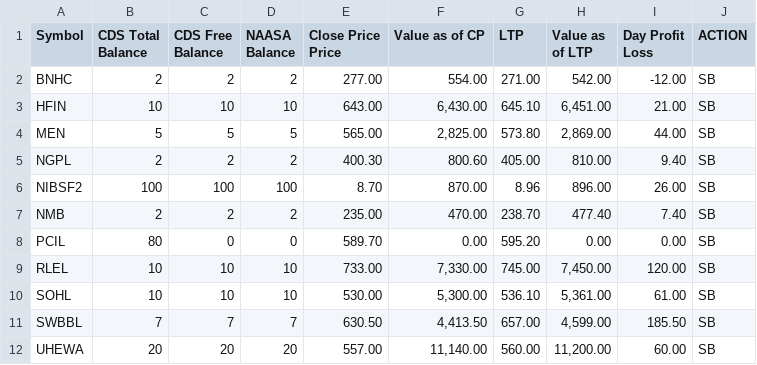
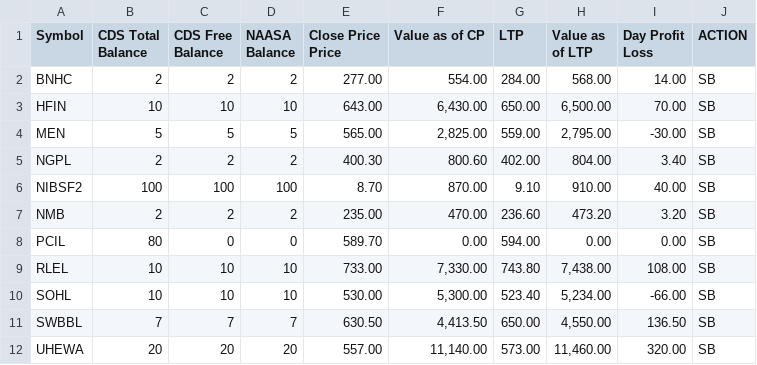
Before and after one commit to kapil-111/naasa_portfolio_tracker, a CSV file: portfolio_data.csv, drawn as a sheet.

```diff
--- a/portfolio_data.csv
+++ b/portfolio_data.csv
@@ -6,12 +6,12 @@ Price",Value as of CP,LTP,Value as of LTP,"Day Profit
 Loss",ACTION
-BNHC,2,2,2,277.00,554.00,271.00,542.00,-12.00,SB
-HFIN,10,10,10,643.00,"6,430.00",645.10,"6,451.00",21.00,SB
-MEN,5,5,5,565.00,"2,825.00",573.80,"2,869.00",44.00,SB
-NGPL,2,2,2,400.30,800.60,405.00,810.00,9.40,SB
-NIBSF2,100,100,100,8.70,870.00,8.96,896.00,26.00,SB
-NMB,2,2,2,235.00,470.00,238.70,477.40,7.40,SB
-PCIL,80,0,0,589.70,0.00,595.20,0.00,0.00,SB
-RLEL,10,10,10,733.00,"7,330.00",745.00,"7,450.00",120.00,SB
-SOHL,10,10,10,530.00,"5,300.00",536.10,"5,361.00",61.00,SB
-SWBBL,7,7,7,630.50,"4,413.50",657.00,"4,599.00",185.50,SB
-UHEWA,20,20,20,557.00,"11,140.00",560.00,"11,200.00",60.00,SB
+BNHC,2,2,2,277.00,554.00,284.00,568.00,14.00,SB
+HFIN,10,10,10,643.00,"6,430.00",650.00,"6,500.00",70.00,SB
+MEN,5,5,5,565.00,"2,825.00",559.00,"2,795.00",-30.00,SB
+NGPL,2,2,2,400.30,800.60,402.00,804.00,3.40,SB
+NIBSF2,100,100,100,8.70,870.00,9.10,910.00,40.00,SB
+NMB,2,2,2,235.00,470.00,236.60,473.20,3.20,SB
+PCIL,80,0,0,589.70,0.00,594.00,0.00,0.00,SB
+RLEL,10,10,10,733.00,"7,330.00",743.80,"7,438.00",108.00,SB
+SOHL,10,10,10,530.00,"5,300.00",523.40,"5,234.00",-66.00,SB
+SWBBL,7,7,7,630.50,"4,413.50",650.00,"4,550.00",136.50,SB
+UHEWA,20,20,20,557.00,"11,140.00",573.00,"11,460.00",320.00,SB
```
Also changed, not shown: 4 other files.
